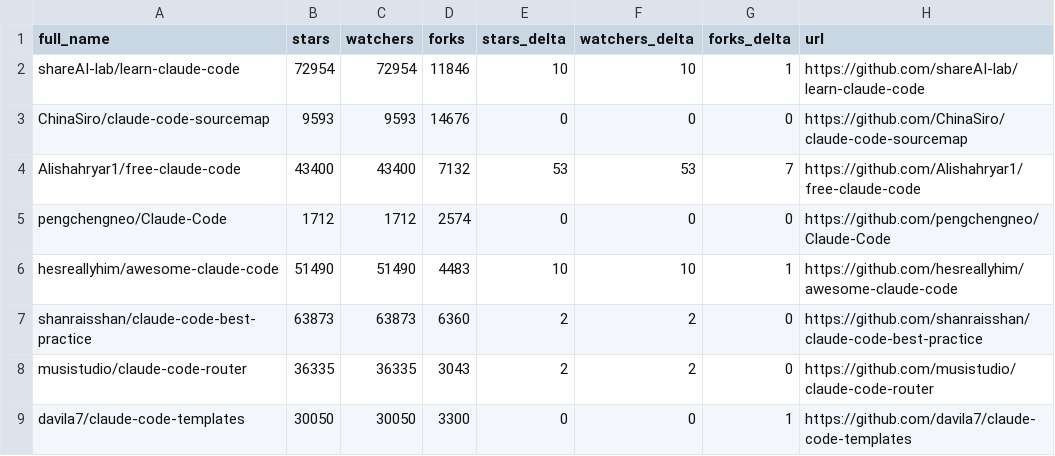
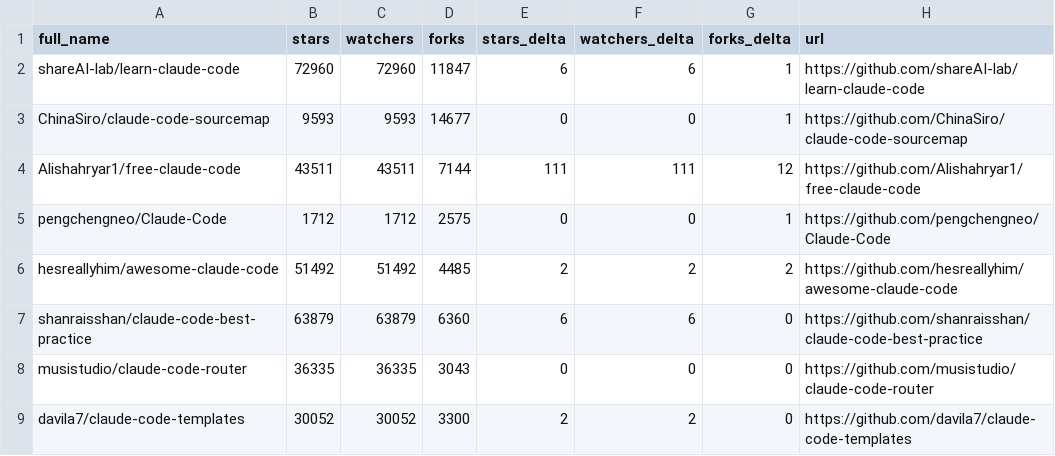
Before and after one commit to wrongbutworks/awesome-claude-code, a CSV file: data/repo-ticker.csv, drawn as a sheet; only a part is shown; the diff covers the shown part only.

```diff
--- a/data/repo-ticker.csv
+++ b/data/repo-ticker.csv
@@ -1,9 +1,9 @@
 full_name,stars,watchers,forks,stars_delta,watchers_delta,forks_delta,url
-shareAI-lab/learn-claude-code,72954,72954,11846,10,10,1,https://github.com/shareAI-lab/learn-claude-code
-ChinaSiro/claude-code-sourcemap,9593,9593,14676,0,0,0,https://github.com/ChinaSiro/claude-code-sourcemap
-Alishahryar1/free-claude-code,43400,43400,7132,53,53,7,https://github.com/Alishahryar1/free-claude-code
-pengchengneo/Claude-Code,1712,1712,2574,0,0,0,https://github.com/pengchengneo/Claude-Code
-hesreallyhim/awesome-claude-code,51490,51490,4483,10,10,1,https://github.com/hesreallyhim/awesome-claude-code
-shanraisshan/claude-code-best-practice,63873,63873,6360,2,2,0,https://github.com/shanraisshan/claude-code-best-practice
-musistudio/claude-code-router,36335,36335,3043,2,2,0,https://github.com/musistudio/claude-code-router
-davila7/claude-code-templates,30050,30050,3300,0,0,1,https://github.com/davila7/claude-code-templates
+shareAI-lab/learn-claude-code,72960,72960,11847,6,6,1,https://github.com/shareAI-lab/learn-claude-code
+ChinaSiro/claude-code-sourcemap,9593,9593,14677,0,0,1,https://github.com/ChinaSiro/claude-code-sourcemap
+Alishahryar1/free-claude-code,43511,43511,7144,111,111,12,https://github.com/Alishahryar1/free-claude-code
+pengchengneo/Claude-Code,1712,1712,2575,0,0,1,https://github.com/pengchengneo/Claude-Code
+hesreallyhim/awesome-claude-code,51492,51492,4485,2,2,2,https://github.com/hesreallyhim/awesome-claude-code
+shanraisshan/claude-code-best-practice,63879,63879,6360,6,6,0,https://github.com/shanraisshan/claude-code-best-practice
+musistudio/claude-code-router,36335,36335,3043,0,0,0,https://github.com/musistudio/claude-code-router
+davila7/claude-code-templates,30052,30052,3300,2,2,0,https://github.com/davila7/claude-code-templates
```
Also changed, not shown: 3 added rows, 3 removed rows, 1 moved row and 106 edited cells elsewhere in this file, 2 other files.
